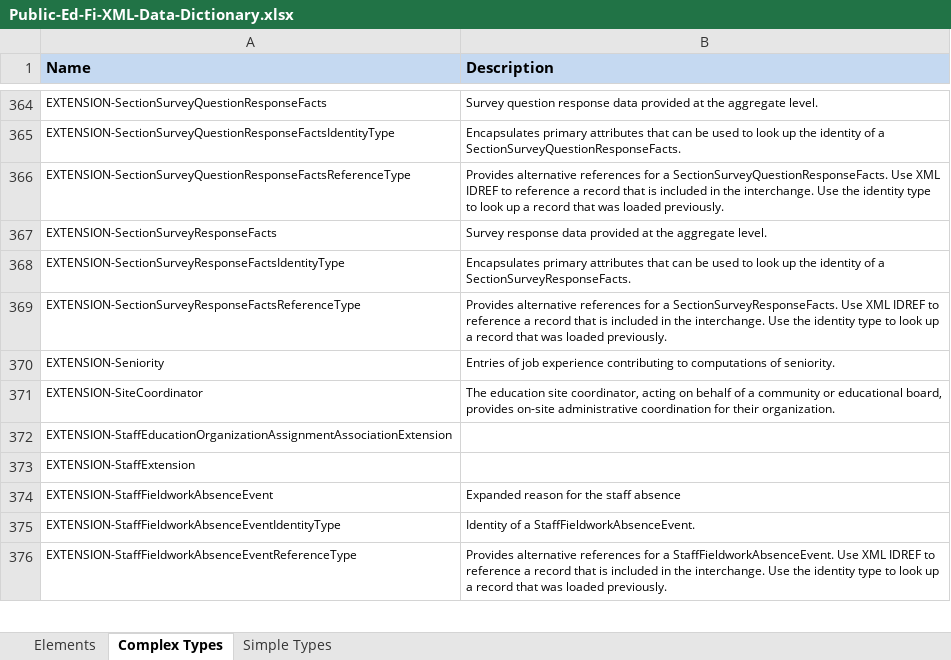
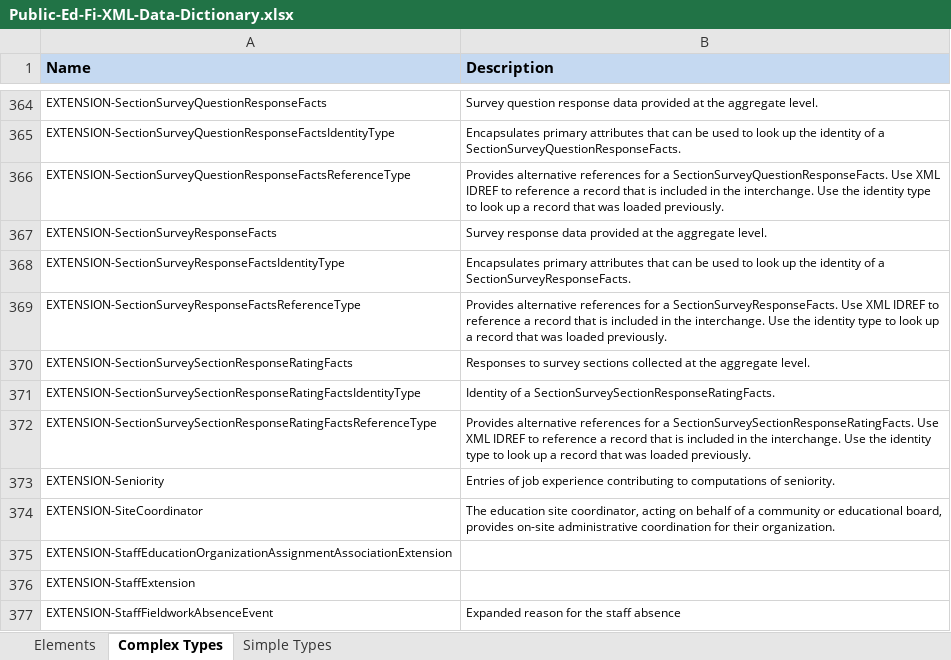
Before and after one commit to KleinISD-EdFi/MetaEd-TPDP-Files, an Excel workbook: MetaEdOutput/DataDictionary/Public-Ed-Fi-XML-Data-Dictionary.xlsx, sheet Complex Types, drawn as a sheet; only a part is shown, gaps mark what is left out; the shorter side is filled out with more unchanged rows; values as stored, in another font and other column widths than the file's, no borders; the diff names each change by its address in the sheet, - before the commit and + after, or states it on an @@ line.

```diff
--- a/MetaEdOutput/DataDictionary/Public-Ed-Fi-XML-Data-Dictionary.xlsx (sheet Complex Types)
+++ b/MetaEdOutput/DataDictionary/Public-Ed-Fi-XML-Data-Dictionary.xlsx (sheet Complex Types)
+row 370: EXTENSION-SectionSurveySectionResponseRatingFacts | Responses to survey sections collected at the aggregate level.
+row 371: EXTENSION-SectionSurveySectionResponseRatingFactsIdentityType | Identity of a SectionSurveySectionResponseRatingFacts.
+row 372: EXTENSION-SectionSurveySectionResponseRatingFactsReferenceType | Provides alternative references for a SectionSurveySectionResponseRatingFacts. Use XML IDREF to reference a record that is included in the interchange. Use the identity type to look up a record that was loaded previously.
```
Also changed, not shown: sheet Elements, MetaEdOutput/DataDictionary/Public-Ed-Fi-SQL-Data-Dictionary.xlsx, MetaEdOutput/Ed-Fi-Handbook/Ed-Fi-Handbook.xlsx, 13 other files.
